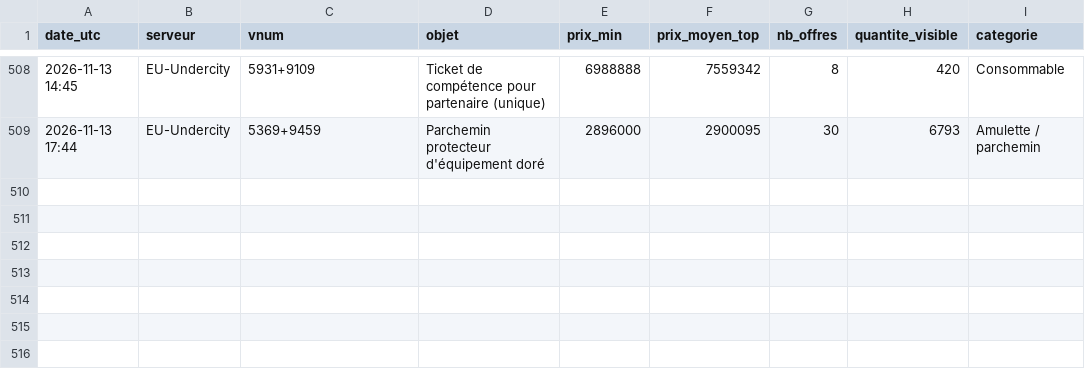
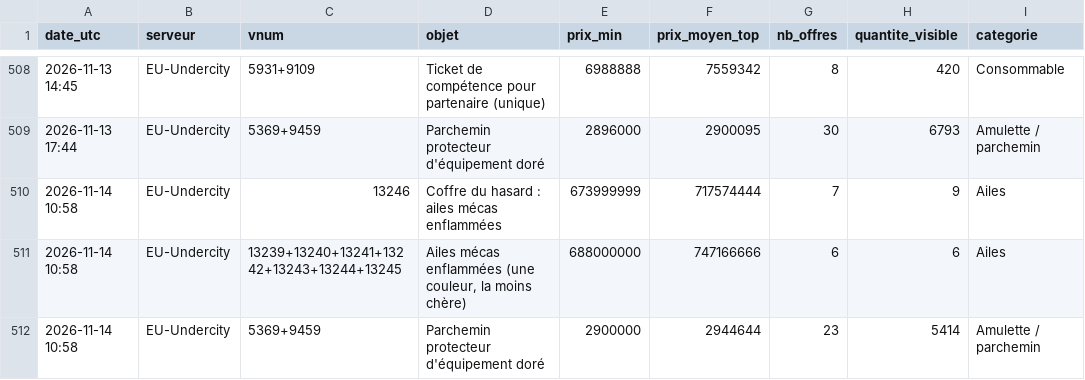
Before and after one commit to woazywaz-crypto/nosbazar-tracker, a CSV file: docs/data/prices.csv, drawn as a sheet; only a part is shown, gaps mark what is left out.

```diff
--- a/docs/data/prices.csv
+++ b/docs/data/prices.csv
@@ -509 +509,4 @@ date_utc,serveur,vnum,objet,prix_min,prix_moyen_top,nb_offres,quantite_visible,c
 2026-11-13 17:44,EU-Undercity,5369+9459,Parchemin protecteur d'équipement doré,2896000,2900095,30,6793,Amulette / parchemin
+2026-11-14 10:58,EU-Undercity,13246,Coffre du hasard : ailes mécas enflammées,673999999,717574444,7,9,Ailes
+2026-11-14 10:58,EU-Undercity,13239+13240+13241+13242+13243+13244+13245,"Ailes mécas enflammées (une couleur, la moins chère)",688000000,747166666,6,6,Ailes
+2026-11-14 10:58,EU-Undercity,5369+9459,Parchemin protecteur d'équipement doré,2900000,2944644,23,5414,Amulette / parchemin
```
